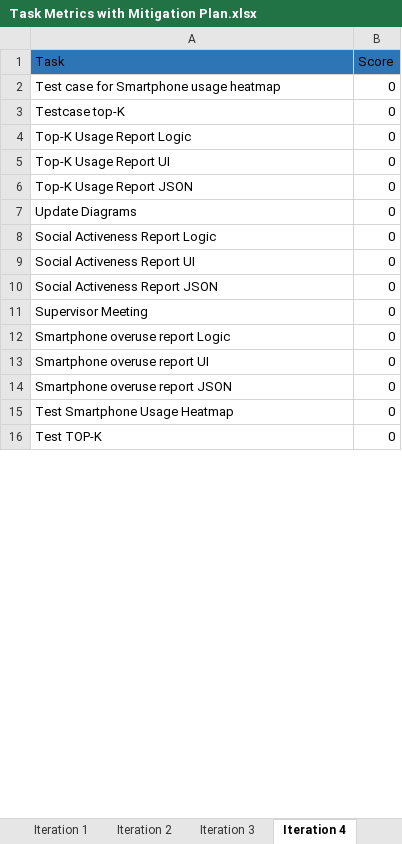
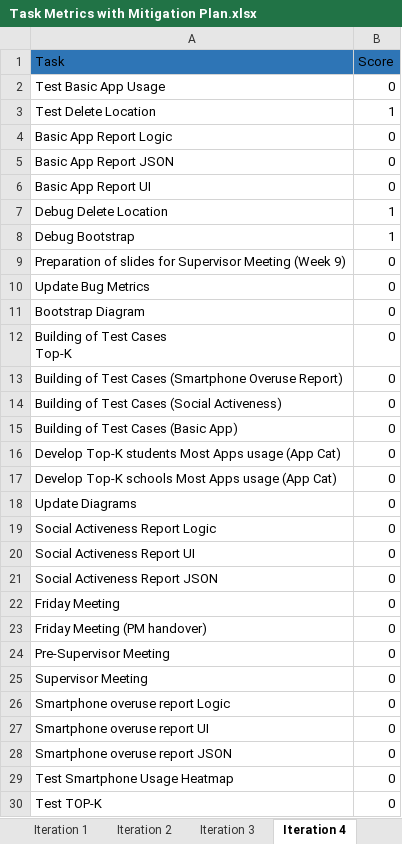
Before and after one commit to jerots/SMUAnalytics, an Excel workbook: metrics/Task Metrics with Mitigation Plan.xlsx, sheet Iteration 4, drawn as a sheet; only a part is shown; values as stored, in another font and other column widths than the file's, no borders; removed rows and columns are numbered as before the commit, all else as after; ↵ is a line break in a cell; the diff covers the shown part only; the diff names each change by its address in the sheet, - before the commit and + after, or states it on an @@ line.

Commit message:
Updated the Metrics for Supervisor Meeting 9

```diff
--- a/metrics/Task Metrics with Mitigation Plan.xlsx (sheet Iteration 4)
+++ b/metrics/Task Metrics with Mitigation Plan.xlsx (sheet Iteration 4)
-row 2: Test case for Smartphone usage heatmap | 0
-A2 (Task): Testcase top-K
+A2 (Task): Test Basic App Usage
+row 3: Test Delete Location | 1
-A4 (Task): Top-K Usage Report Logic
+A4 (Task): Basic App Report Logic
+row 5: Basic App Report JSON | 0
-A6 (Task): Top-K Usage Report UI
+A6 (Task): Basic App Report UI
+row 7: Debug Delete Location | 1
+row 8: Debug Bootstrap | 1
+row 9: Preparation of slides for Supervisor Meeting (Week 9) | 0
+row 10: Update Bug Metrics | 0
+row 11: Bootstrap Diagram | 0
-A12 (Task): Top-K Usage Report JSON
+A12 (Task): Building of Test Cases ↵ Top-K
+row 13: Building of Test Cases (Smartphone Overuse Report) | 0
+row 14: Building of Test Cases (Social Activeness) | 0
+row 15: Building of Test Cases (Basic App) | 0
+row 16: Develop Top-K students Most Apps usage (App Cat) | 0
+row 17: Develop Top-K schools Most Apps usage (App Cat) | 0
+row 22: Friday Meeting | 0
+row 23: Friday Meeting (PM handover) | 0
+row 24: Pre-Supervisor Meeting | 0
```
Also changed, not shown: 6 added rows and 7 edited cells elsewhere in this sheet, metrics/bm.xlsx.
